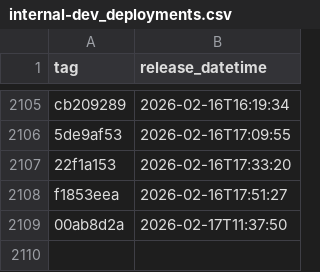
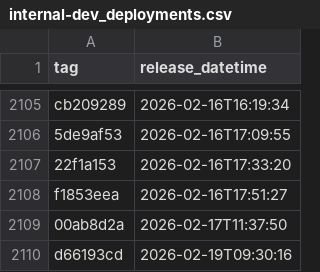
Before and after one commit to NHSDigital/eps-prescription-status-update-api, a CSV file: _data/internal-dev_deployments.csv, drawn as a sheet; only a part is shown, gaps mark what is left out; the diff names each change by its address in the sheet, - before the commit and + after, or states it on an @@ line.

```diff
--- a/_data/internal-dev_deployments.csv
+++ b/_data/internal-dev_deployments.csv
+row 2110: d66193cd | 2026-02-19T09:30:16
```
Also changed, not shown: 1 other file.
